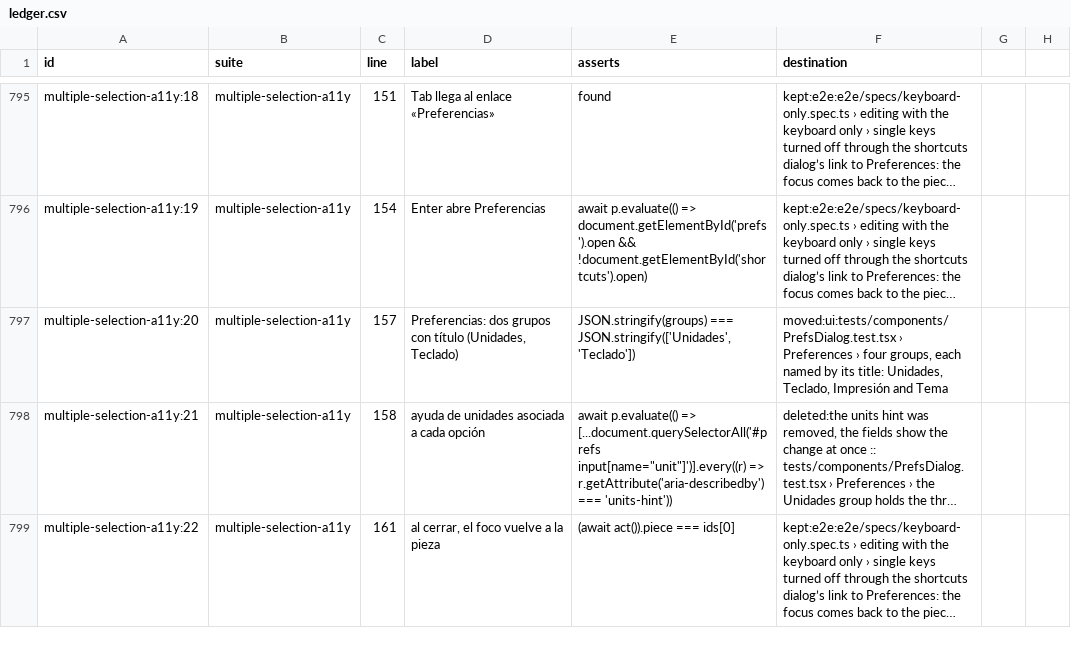
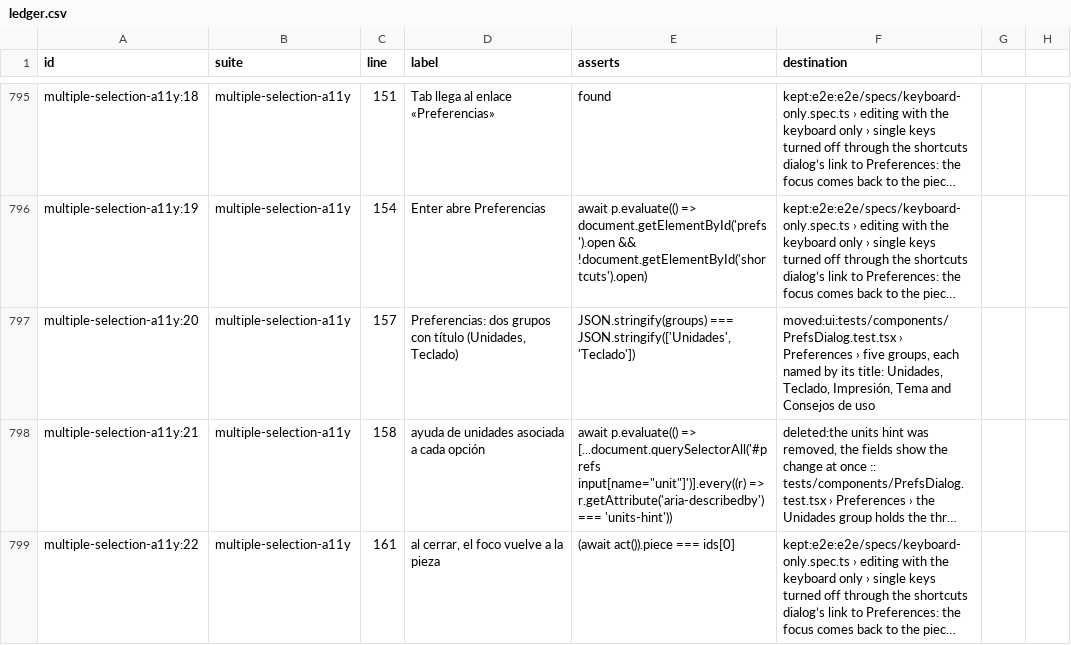
Before and after one commit to tzivigelstein/scooch, a CSV file: e2e/ledger.csv, drawn as a sheet; only a part is shown, gaps mark what is left out; long unchanged cells end in …; the diff names each change by its address in the sheet, - before the commit and + after, or states it on an @@ line.

Commit message:
feat(prefs): turn usage tips off and bring back the dismissed ones
A «Consejos de uso» section with «Mostrar consejos» and «Volver a mostrar
los consejos», which stays focusable with nothing to bring back. The test
that lists the groups names five now; its ledger row follows the title.

```diff
--- a/e2e/ledger.csv
+++ b/e2e/ledger.csv
-F797 (destination): …Preferences › four groups, each named by its title: Unidades, Teclado, Impresión and Tema
+F797 (destination): …Preferences › five groups, each named by its title: Unidades, Teclado, Impresión, Tema and Consejos de uso
```
Also changed, not shown: 3 other files.
